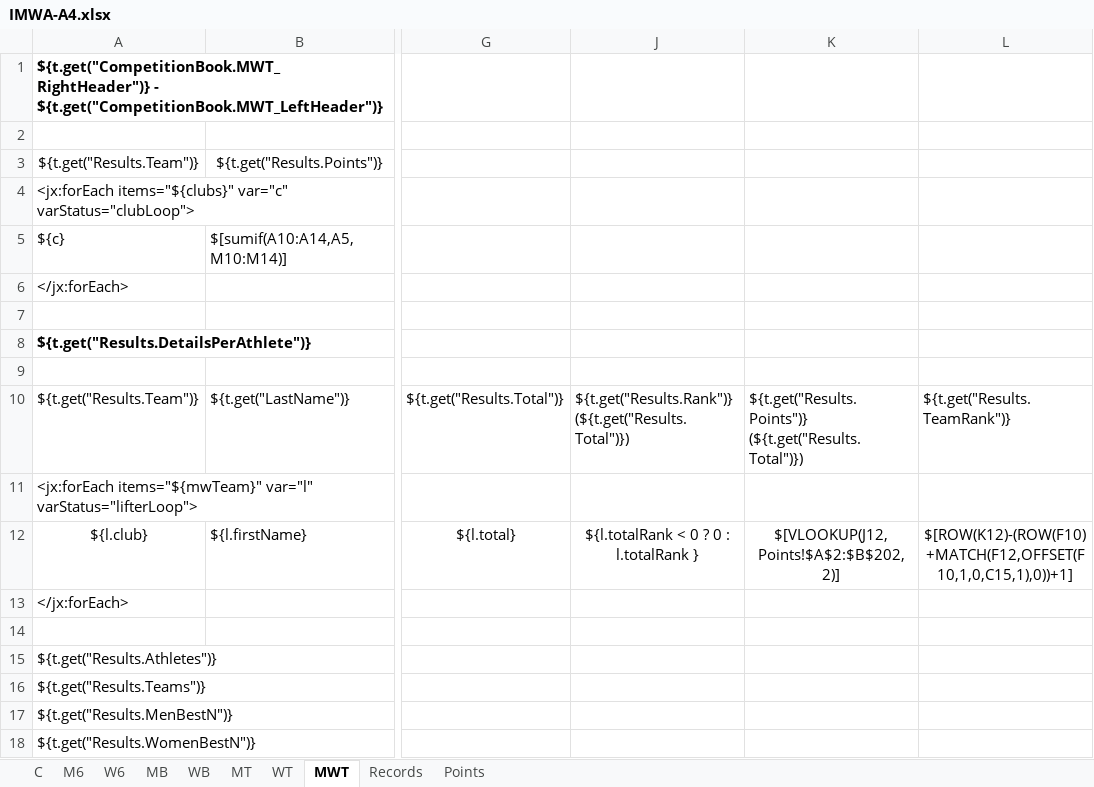
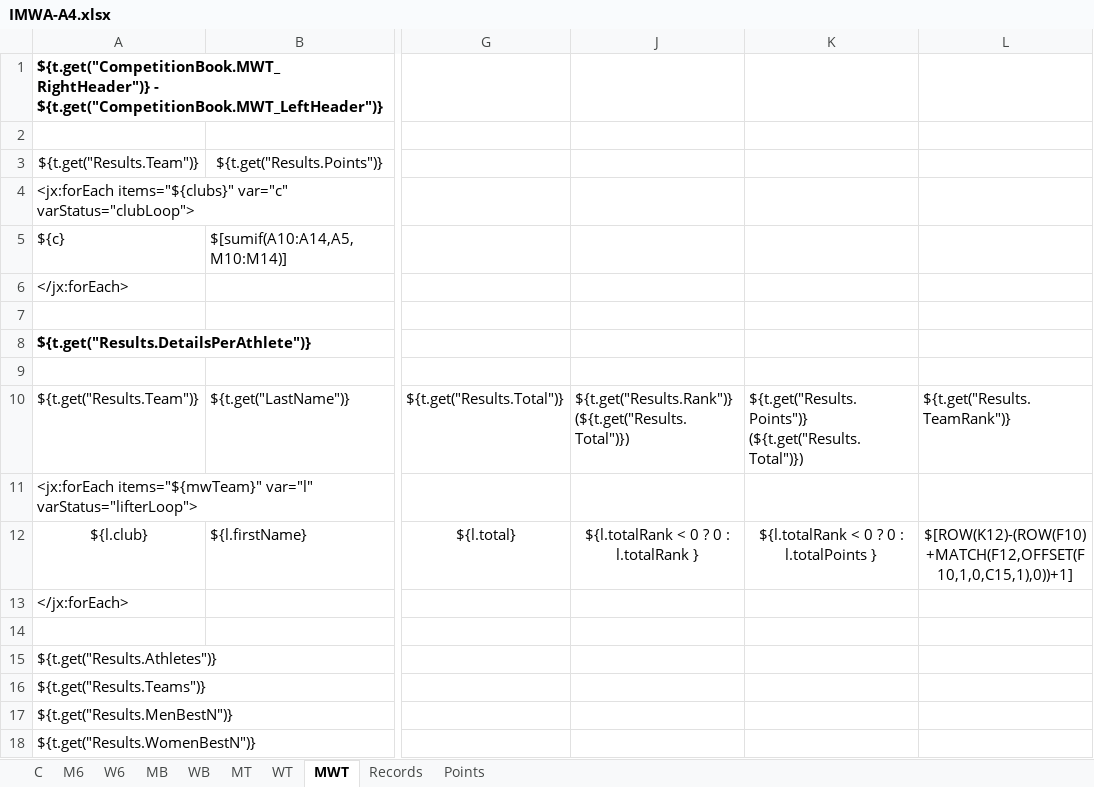
Before and after one commit to jflamy/owlcms4, an Excel workbook: owlcms/src/main/resources/templates/competitionBook/IMWA-A4.xlsx, sheet MWT, drawn as a sheet; only a part is shown, gaps mark what is left out; values as stored, in another font and other column widths than the file's, no borders; the diff names each change by its address in the sheet, - before the commit and + after, or states it on an @@ line.

Commit message:
IMWA team scoring
(cherry picked from commit b645dcb731cad1aada1cc52cd6b8a970053044fd)
(cherry picked from commit 726693ba111e6f05e20053663d8d6309145671ce)

```diff
--- a/owlcms/src/main/resources/templates/competitionBook/IMWA-A4.xlsx (sheet MWT)
+++ b/owlcms/src/main/resources/templates/competitionBook/IMWA-A4.xlsx (sheet MWT)
-K12: $[VLOOKUP(J12,Points!$A$2:$B$202,2)]
+K12: ${l.totalRank < 0 ? 0 : l.totalPoints }
```
Also changed, not shown: owlcms/src/main/resources/templates/competitionBook/IMWA-Letter.xlsx, 2 other files.
